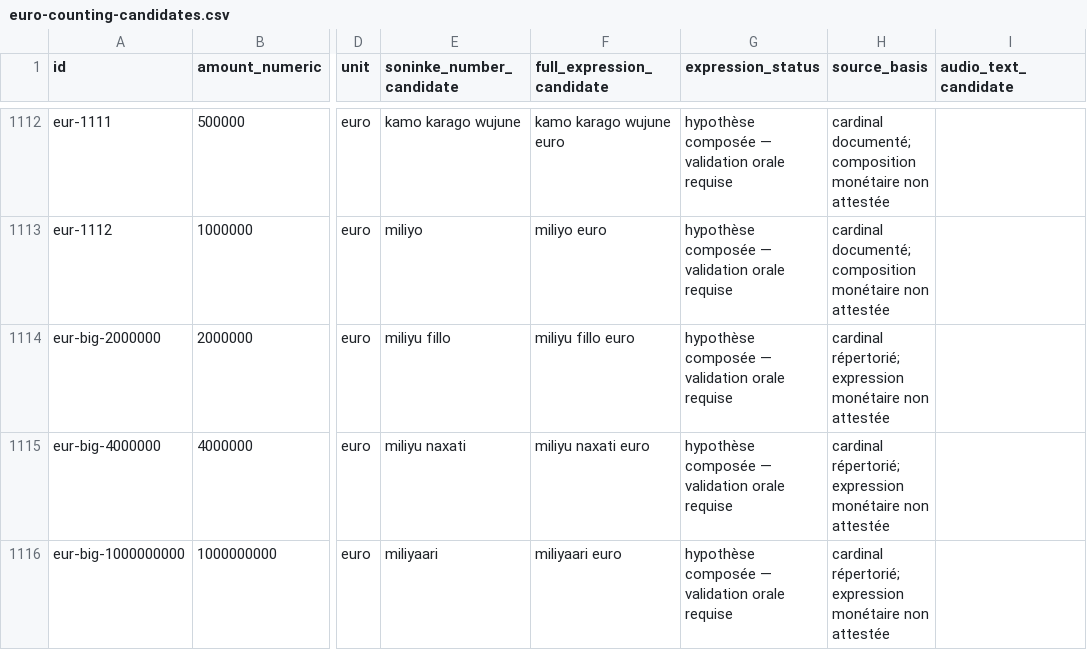
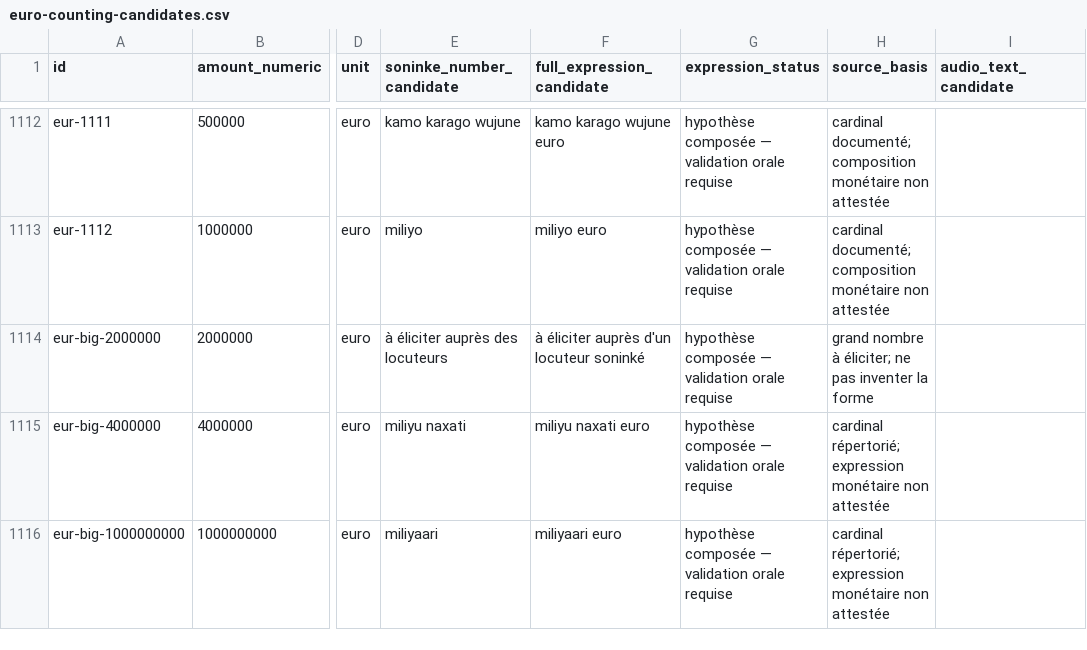
Before and after one commit to aydiarra-star/soninkeGPT, a CSV file: data/source/euro-counting-candidates.csv, drawn as a sheet; only a part is shown, gaps mark what is left out; the diff names each change by its address in the sheet, - before the commit and + after, or states it on an @@ line.

Commit message:
data: marquer le cardinal de deux millions comme à éliciter

```diff
--- a/data/source/euro-counting-candidates.csv
+++ b/data/source/euro-counting-candidates.csv
-E1114 (soninke_number_candidate): miliyu fillo
+E1114 (soninke_number_candidate): à éliciter auprès des locuteurs
-F1114 (full_expression_candidate): miliyu fillo euro
+F1114 (full_expression_candidate): à éliciter auprès d'un locuteur soninké
-H1114 (source_basis): cardinal répertorié; expression monétaire non attestée
+H1114 (source_basis): grand nombre à éliciter; ne pas inventer la forme
```
